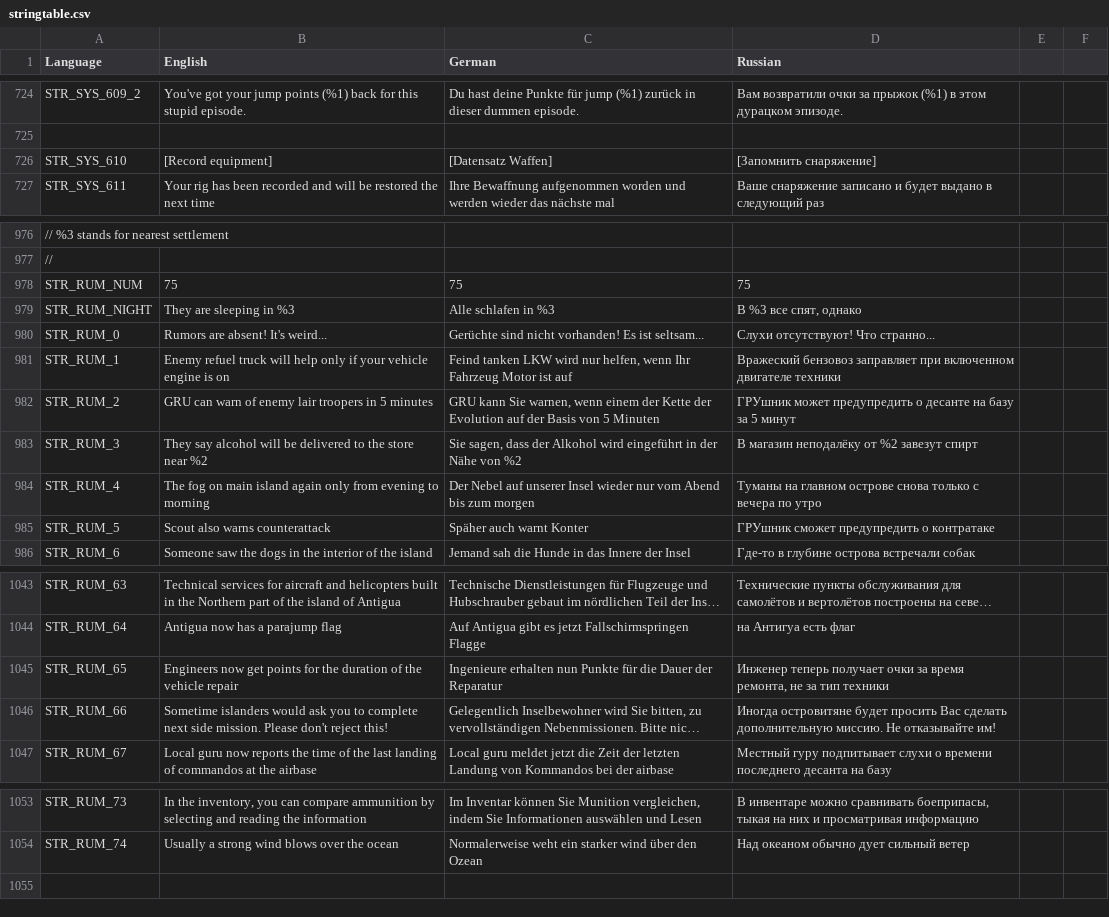
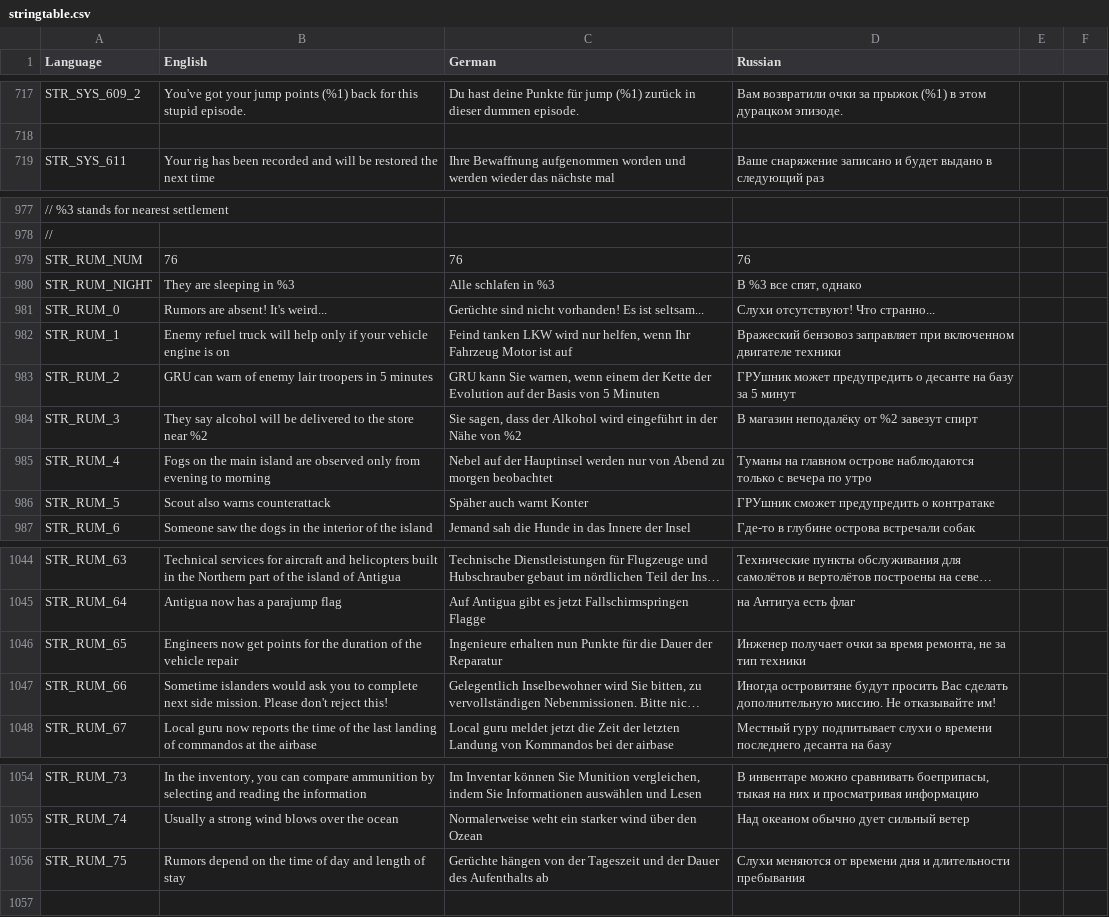
Before and after one commit to sygsky/Domination-for-Red-Engineers-server, a CSV file: stringtable.csv, drawn as a sheet; only a part is shown, gaps mark what is left out; long unchanged cells end in …; removed rows and columns are numbered as before the commit, all else as after; the diff covers the shown part only; the diff names each change by its address in the sheet, - before the commit and + after, or states it on an @@ line.

```diff
--- a/stringtable.csv
+++ b/stringtable.csv
-row 726: STR_SYS_610 | [Record equipment] | [Datensatz Waffen] | [Запомнить снаряжение]
-B979 (English): 75
+B979 (English): 76
-C979 (German): 75
+C979 (German): 76
-D979 (Russian): 75
+D979 (Russian): 76
-B985 (English): The fog on main island again only from…
+B985 (English): Fogs on the main island are observed only from…
-C985 (German): Der Nebel auf unserer Insel wieder nur vom Abend bis zum morgen
+C985 (German): Nebel auf der Hauptinsel werden nur von Abend zu morgen beobachtet
-D985 (Russian): …главном острове снова только с…
+D985 (Russian): …главном острове наблюдаются только с…
-D1046 (Russian): Инженер теперь получает очки…
+D1046 (Russian): Инженер получает очки…
-D1047 (Russian): Иногда островитяне будет просить Вас…
+D1047 (Russian): Иногда островитяне будут просить Вас…
+row 1056: STR_RUM_75 | Rumors depend on the time of day and length of stay | Gerüchte hängen von der Tageszeit und der Dauer des Aufenthalts ab | Слухи меняются от времени дня и длительности пребывания
```
Also changed, not shown: 13 added rows, 11 removed rows and 4 edited cells elsewhere in this file, 11 other files.
